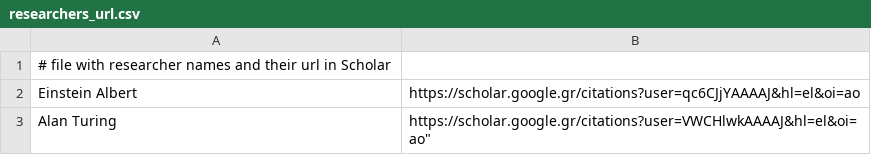
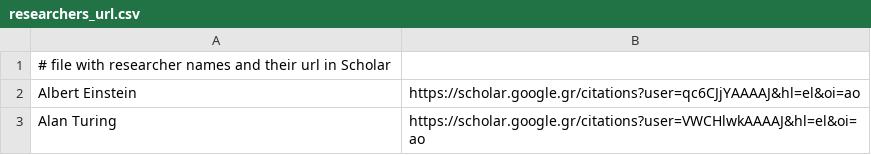
Before and after one commit to navouris/adip_scholar, a CSV file: researchers_url.csv, drawn as a sheet.

Commit message:
Update researchers_url.csv

```diff
--- a/researchers_url.csv
+++ b/researchers_url.csv
@@ -1,3 +1,3 @@
 # file with researcher names and their url in Scholar
-"Einstein Albert","https://scholar.google.gr/citations?user=qc6CJjYAAAAJ&hl=el&oi=ao"
-"Alan Turing",https://scholar.google.gr/citations?user=VWCHlwkAAAAJ&hl=el&oi=ao"
+"Albert Einstein","https://scholar.google.gr/citations?user=qc6CJjYAAAAJ&hl=el&oi=ao"
+"Alan Turing","https://scholar.google.gr/citations?user=VWCHlwkAAAAJ&hl=el&oi=ao"
```
